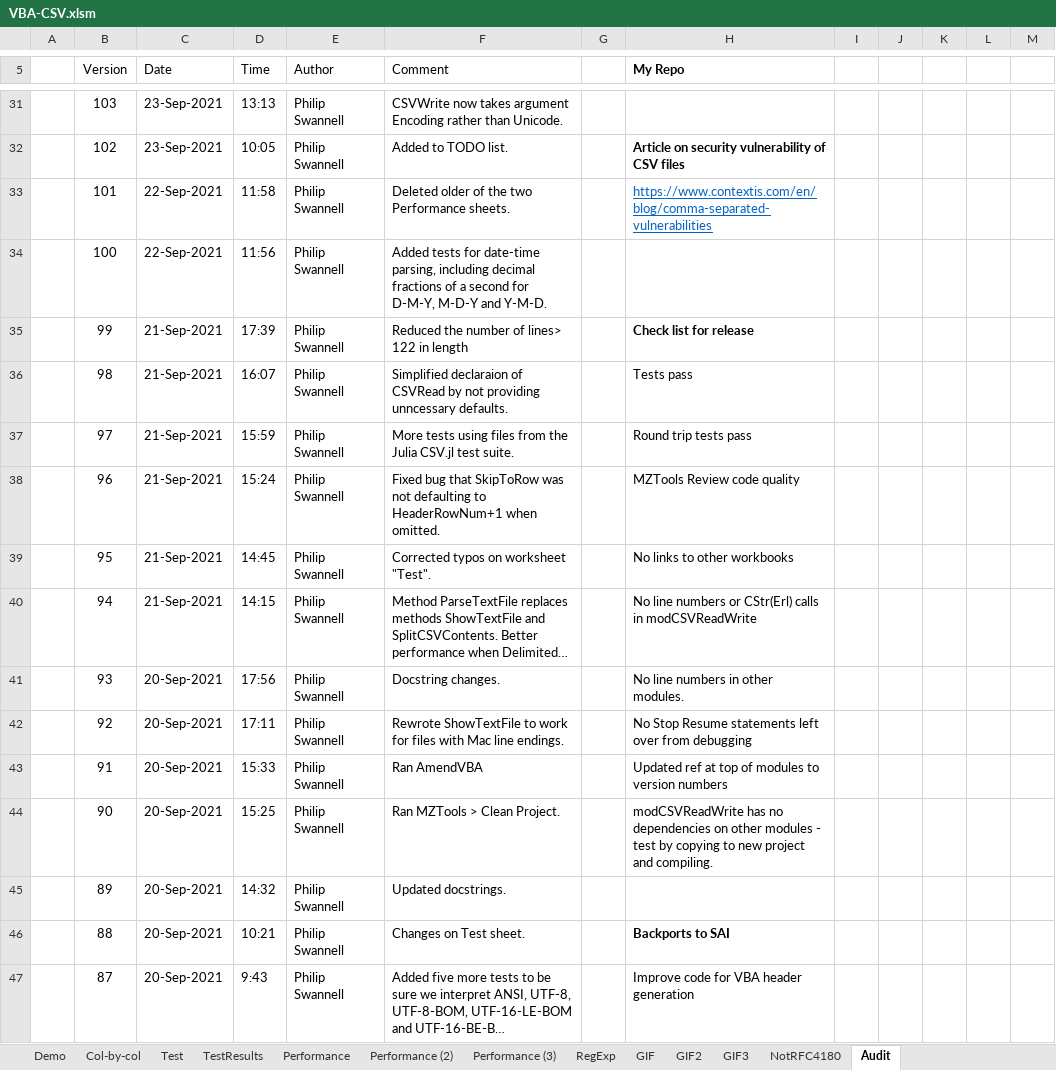
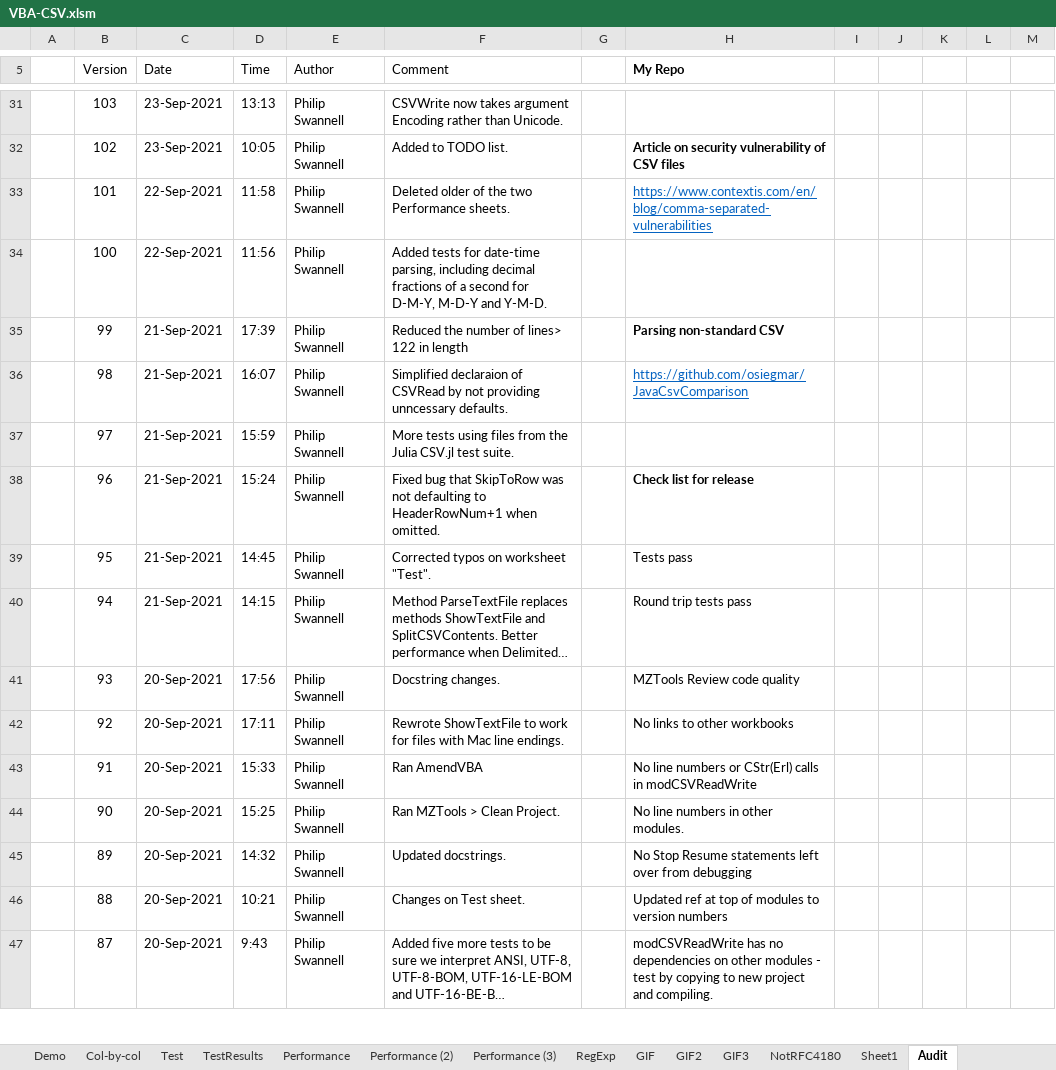
Before and after one commit to PGS62/VBA-CSV, an Excel workbook: workbooks/VBA-CSV.xlsm, sheet Audit, drawn as a sheet; only a part is shown, gaps mark what is left out; long unchanged cells end in …; values as stored, in another font and other column widths than the file's, no borders; charts and pictures not drawn; the diff covers the shown part only; the diff names each change by its address in the sheet, - before the commit and + after, or states it on an @@ line.

```diff
--- a/workbooks/VBA-CSV.xlsm (sheet Audit)
+++ b/workbooks/VBA-CSV.xlsm (sheet Audit)
+sheet tab: Sheet1
-H35 (My Repo): Check list for release
+H35 (My Repo): Parsing non-standard CSV
-H36 (My Repo): Tests pass
+H36 (My Repo): https://github.com/osiegmar/JavaCsvComparison
@@ H36 underline: off → on, text colour: black → #0563C1 @@
-H37 (My Repo): Round trip tests pass
+H37 (My Repo): (empty)
-H38 (My Repo): MZTools Review code quality
+H38 (My Repo): Check list for release
-H38 bold: off
+H38 bold: on
-H39 (My Repo): No links to other workbooks
+H39 (My Repo): Tests pass
-H40 (My Repo): No line numbers or CStr(Erl) calls in modCSVReadWrite
+H40 (My Repo): Round trip tests pass
-H41 (My Repo): No line numbers in other modules.
+H41 (My Repo): MZTools Review code quality
-H42 (My Repo): No Stop Resume statements left over from debugging
+H42 (My Repo): No links to other workbooks
-H43 (My Repo): Updated ref at top of modules to version numbers
+H43 (My Repo): No line numbers or CStr(Erl) calls in modCSVReadWrite
-H44 (My Repo): modCSVReadWrite has no dependencies on other modules - test by copying to new project and compiling.
+H44 (My Repo): No line numbers in other modules.
-H45 (My Repo): (empty)
+H45 (My Repo): No Stop Resume statements left over from debugging
-H46 (My Repo): Backports to SAI
+H46 (My Repo): Updated ref at top of modules to version numbers
-H46 bold: on
+H46 bold: off
-H47 (My Repo): Improve code for VBA header generation
+H47 (My Repo): modCSVReadWrite has no dependencies on other modules - test by copying to new project and compiling.
```
Also changed, not shown: 27 edited cells and cell formats elsewhere in this sheet, sheet NotRFC4180, formulas that keep their value, 52 other files.
